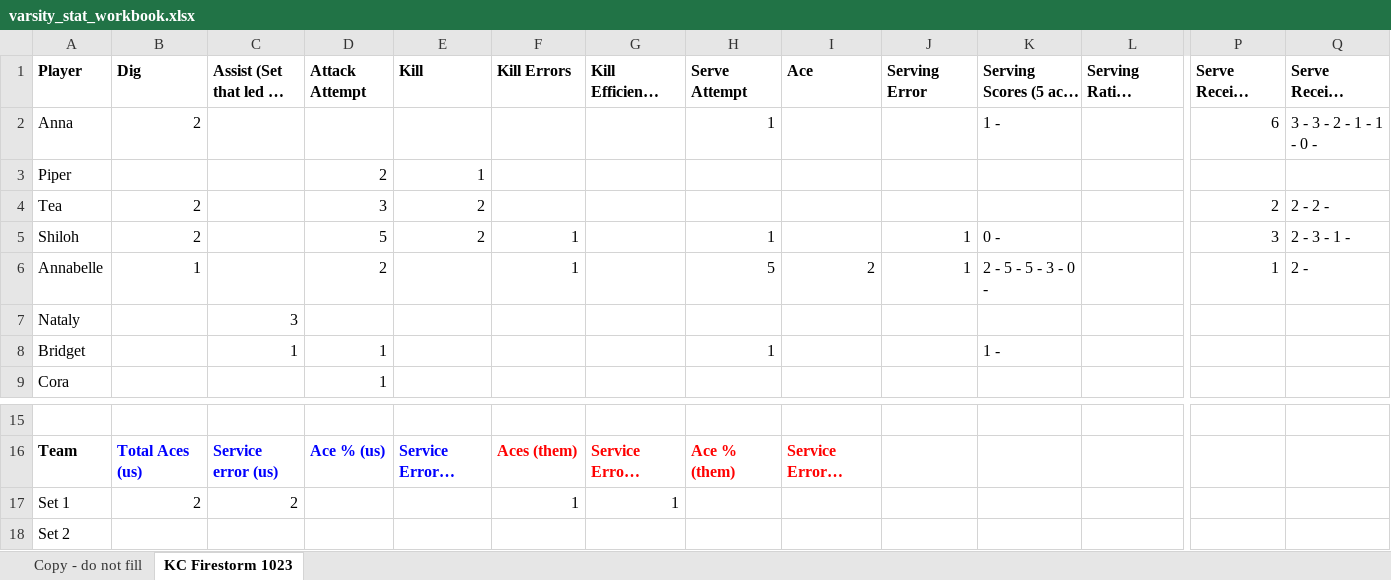
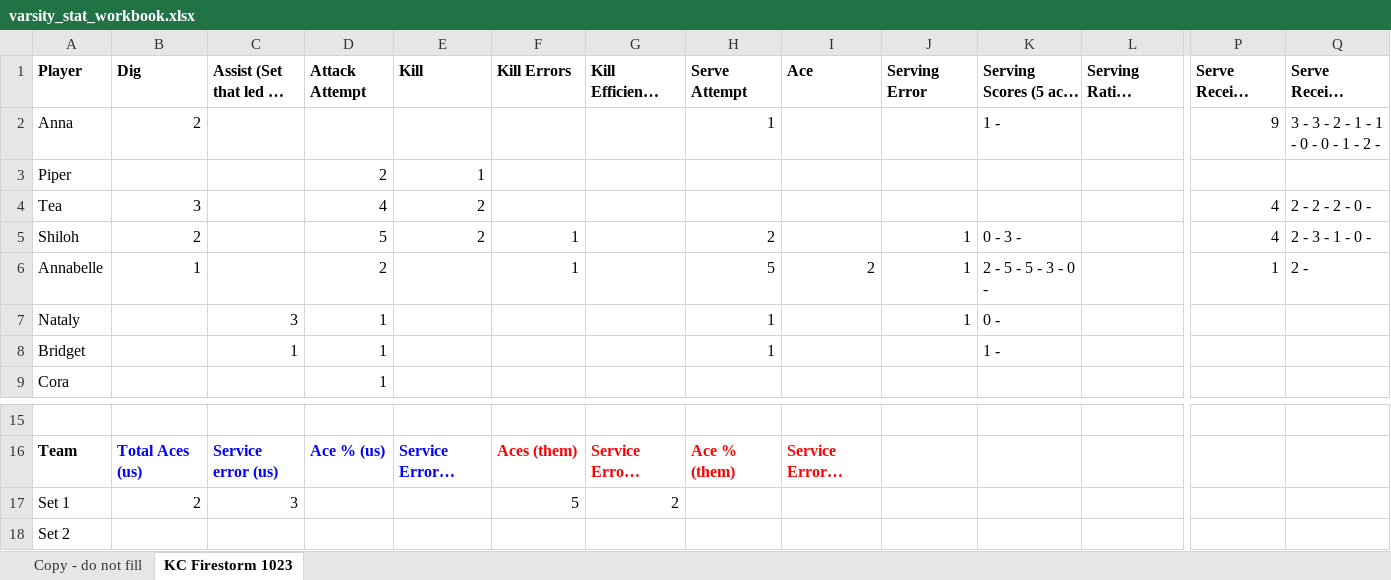
Before and after one commit to clancyred/defenders-volleyball, an Excel workbook: source/varsity_stat_workbook.xlsx, sheet KC Firestorm 1023, drawn as a sheet; only a part is shown, gaps mark what is left out; long unchanged cells end in …; values as stored, in another font and other column widths than the file's, no borders; charts and pictures not drawn; the diff names each change by its address in the sheet, - before the commit and + after, or states it on an @@ line.

Commit message:
Update stat workbook from Google Sheet

```diff
--- a/source/varsity_stat_workbook.xlsx (sheet KC Firestorm 1023)
+++ b/source/varsity_stat_workbook.xlsx (sheet KC Firestorm 1023)
-P2 (Serve Receive Attempt): 6
+P2 (Serve Receive Attempt): 9
-Q2: 3 - 3 - 2 - 1 - 1 - 0 -
+Q2: 3 - 3 - 2 - 1 - 1 - 0 - 0 - 1 - 2 -
-B4 (Dig): 2
+B4 (Dig): 3
-D4 (Attack Attempt): 3
+D4 (Attack Attempt): 4
-P4 (Serve Receive Attempt): 2
+P4 (Serve Receive Attempt): 4
-Q4: 2 - 2 -
+Q4: 2 - 2 - 2 - 0 -
-H5 (Serve Attempt): 1
+H5 (Serve Attempt): 2
-K5: 0 -
+K5: 0 - 3 -
-P5 (Serve Receive Attempt): 3
+P5 (Serve Receive Attempt): 4
-Q5: 2 - 3 - 1 -
+Q5: 2 - 3 - 1 - 0 -
-D7 (Attack Attempt): (empty)
+D7 (Attack Attempt): 1
-H7 (Serve Attempt): (empty)
+H7 (Serve Attempt): 1
-J7 (Serving Error): (empty)
+J7 (Serving Error): 1
-K7: (empty)
+K7: 0 -
-C17 (Assist (Set that led to Kill)): 2
+C17 (Assist (Set that led to Kill)): 3
-F17 (Kill Errors): 1
+F17 (Kill Errors): 5
-G17: 1
+G17: 2
```
